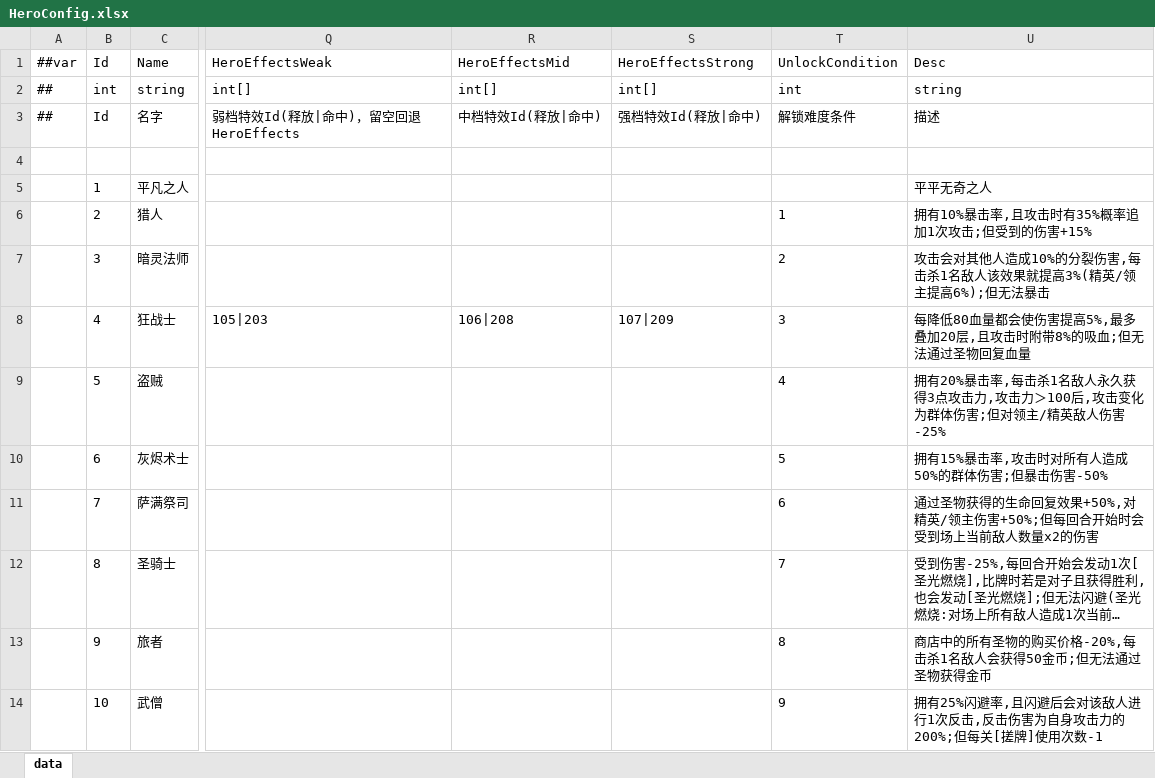
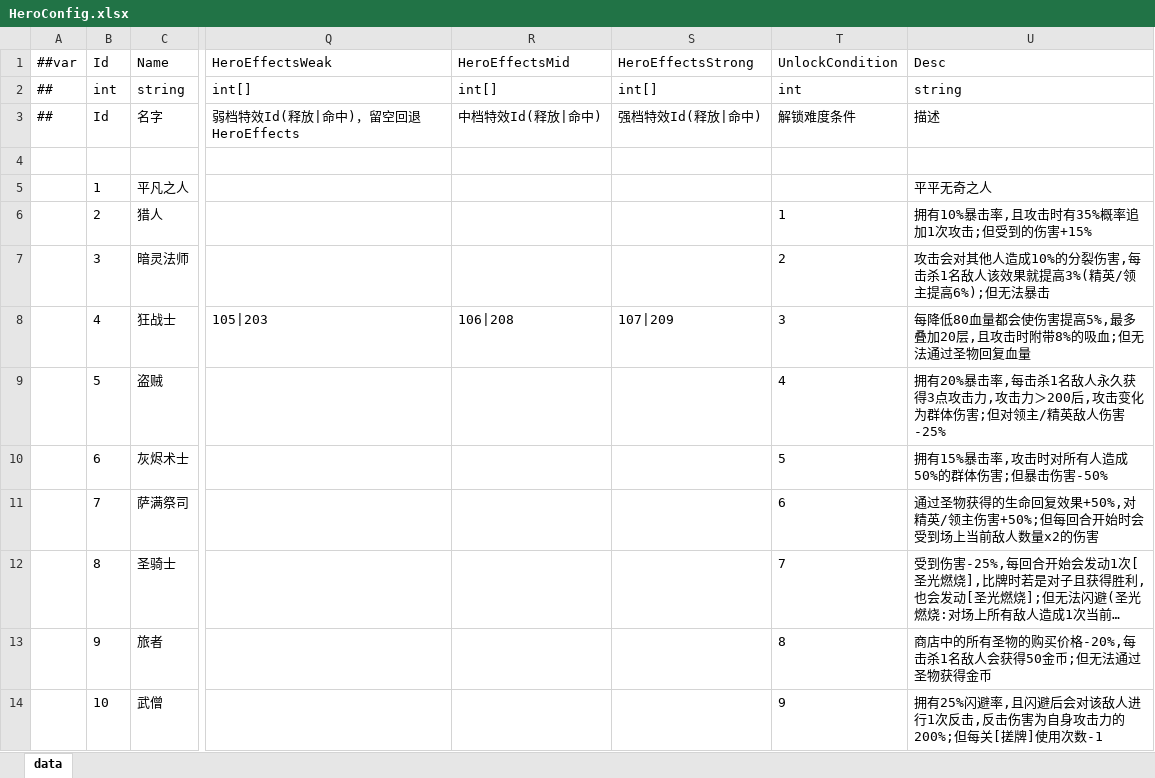
Before and after one commit to snakeazh/cardClient, an Excel workbook: Config/HeroConfig.xlsx, sheet data, drawn as a sheet; only a part is shown, gaps mark what is left out; long unchanged cells end in …; values as stored, in another font and other column widths than the file's, no borders; the diff names each change by its address in the sheet, - before the commit and + after, or states it on an @@ line.

```diff
--- a/Config/HeroConfig.xlsx (sheet data)
+++ b/Config/HeroConfig.xlsx (sheet data)
-U9 (Desc): …攻击力＞100后,攻击…
+U9 (Desc): …攻击力＞200后,攻击…
```
Also changed, not shown: Config/HeroEntryConfig.xlsx, 2 other files.
